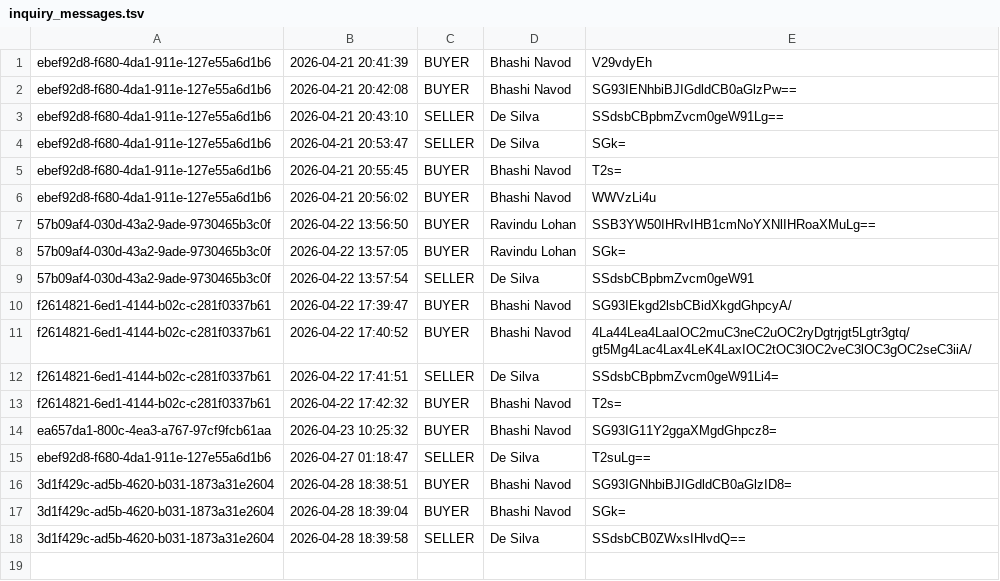
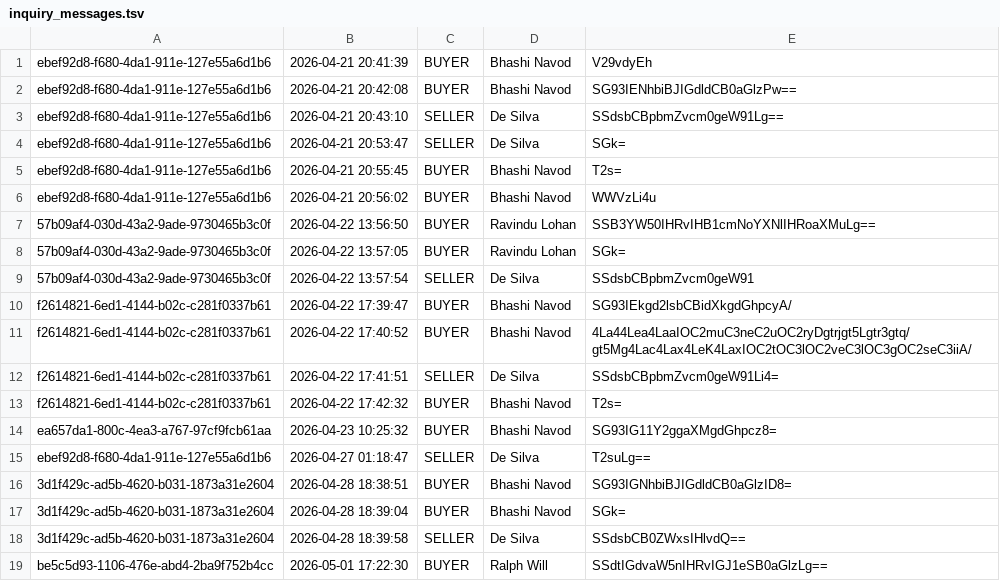
Before and after one commit to it25103799/Real-Estate-Property-Portal-G32, a TSV file: src/main/webapp/WEB-INF/inquiry_messages.tsv, drawn as a sheet; the diff names each change by its address in the sheet, - before the commit and + after, or states it on an @@ line.

```diff
--- a/src/main/webapp/WEB-INF/inquiry_messages.tsv
+++ b/src/main/webapp/WEB-INF/inquiry_messages.tsv
+row 19: be5c5d93-1106-476e-abd4-2ba9f752b4cc | 2026-05-01 17:22:30 | BUYER | Ralph Will | SSdtIGdvaW5nIHRvIGJ1eSB0aGlzLg==
```
Also changed, not shown: src/main/webapp/WEB-INF/inquiry_reads.tsv, src/main/webapp/WEB-INF/inquiry_threads.tsv, 8 other files.
